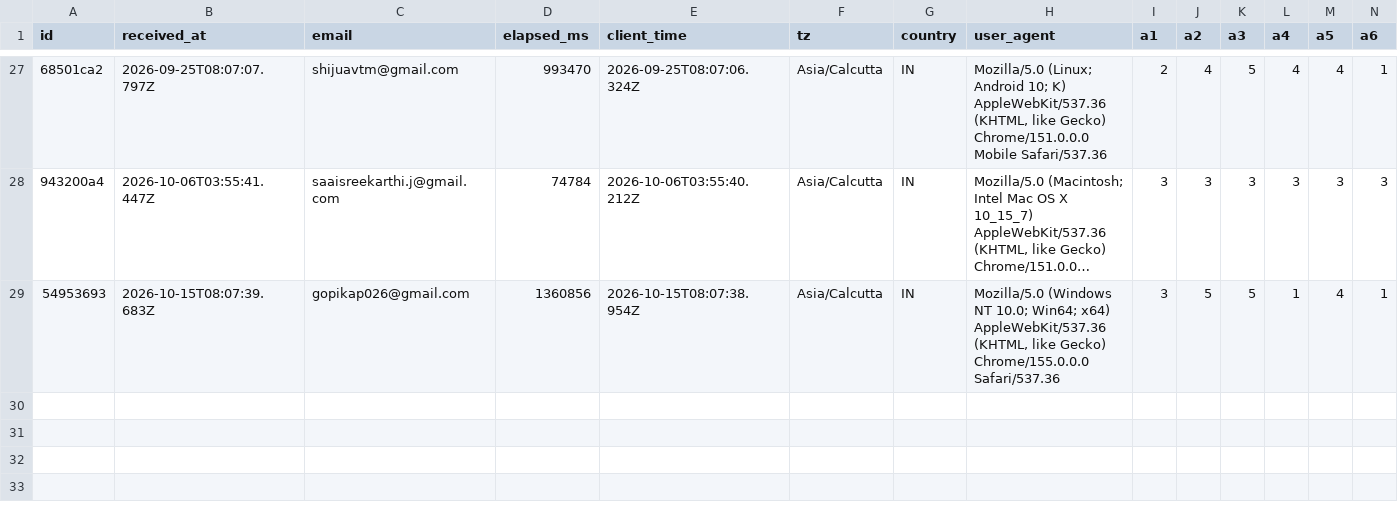
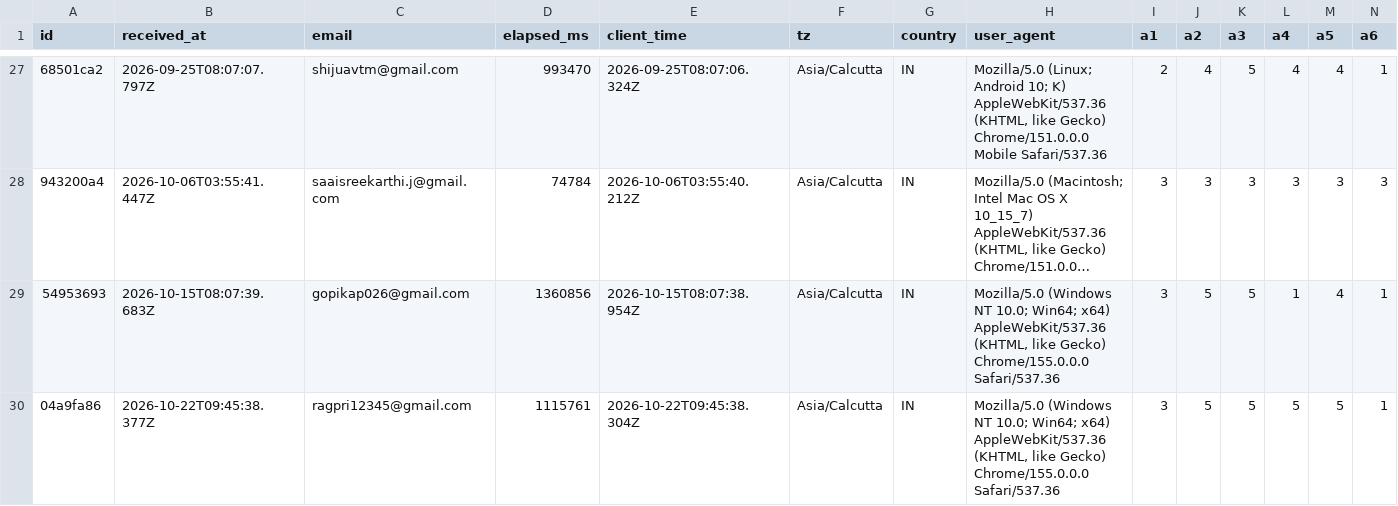
Before and after one commit to saaisree-design/questionnaire-responses, a CSV file: responses.csv, drawn as a sheet; only a part is shown, gaps mark what is left out; long unchanged cells end in …; rows hold the shown columns only; the diff names each change by its address in the sheet, - before the commit and + after, or states it on an @@ line.

```diff
--- a/responses.csv
+++ b/responses.csv
+row 30: 04a9fa86 | 2026-10-22T09:45:38.377Z | ragpri12345@gmail.com | 1115761 | 2026-10-22T09:45:38.304Z | Asia/Calcutta | IN | Mozilla/5.0 (Windows NT 10.0; Win64; x64) AppleWebKit/537.36 (KHTML, like Gecko) Chrome/155.0.0.0 Safari/537.36 | 3 | 5 | 5 | 5 | 5 | 1
```
Also changed, not shown: scores.csv, 30 other files.
